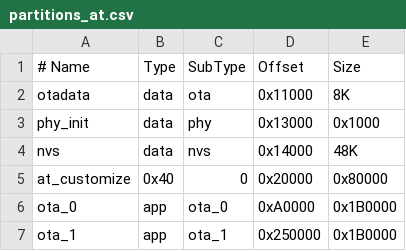
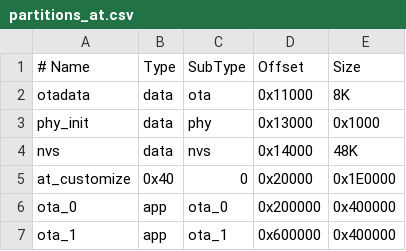
Before and after one commit to aslanbaris/esp-at, a CSV file: module_config/module_esp32_default/partitions_at.csv, drawn as a sheet.

Commit message:
feat: Release v0.3 - Update configurations and flash scripts

```diff
--- a/module_config/module_esp32_default/partitions_at.csv
+++ b/module_config/module_esp32_default/partitions_at.csv
@@ -4,4 +4,4 @@ phy_init, data, phy, 0x13000, 0x1000
 nvs, data, nvs, 0x14000, 48K
-at_customize, 0x40, 0, 0x20000, 0x80000
-ota_0, app, ota_0, 0xA0000, 0x1B0000
-ota_1, app, ota_1, 0x250000, 0x1B0000
+at_customize, 0x40, 0, 0x20000, 0x1E0000
+ota_0, app, ota_0, 0x200000, 0x400000
+ota_1, app, ota_1, 0x600000, 0x400000
```
Also changed, not shown: 19 other files.
